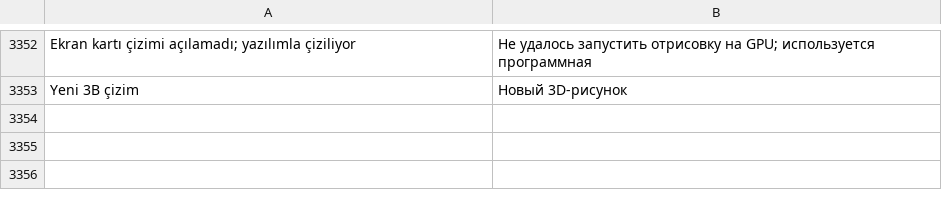
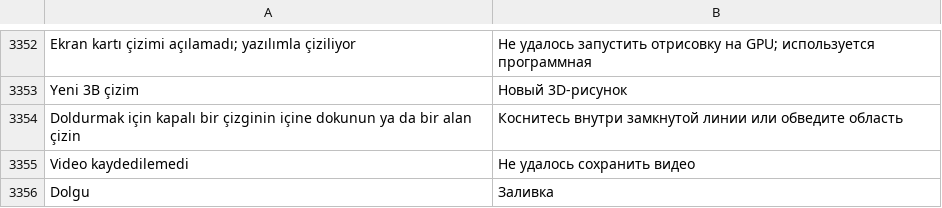
Before and after one commit to ahmetkar/DrawGuidance, a TSV file: android/app/src/main/resources/i18n/ru.tsv, drawn as a sheet; only a part is shown, gaps mark what is left out; the diff names each change by its address in the sheet, - before the commit and + after, or states it on an @@ line.

```diff
--- a/android/app/src/main/resources/i18n/ru.tsv
+++ b/android/app/src/main/resources/i18n/ru.tsv
+row 3354: Doldurmak için kapalı bir çizginin içine dokunun ya da bir alan çizin | Коснитесь внутри замкнутой линии или обведите область
+row 3355: Video kaydedilemedi | Не удалось сохранить видео
+row 3356: Dolgu | Заливка
```
Also changed, not shown: android/app/src/main/resources/i18n/ar.tsv, android/app/src/main/resources/i18n/ja.tsv, 50 other files.
